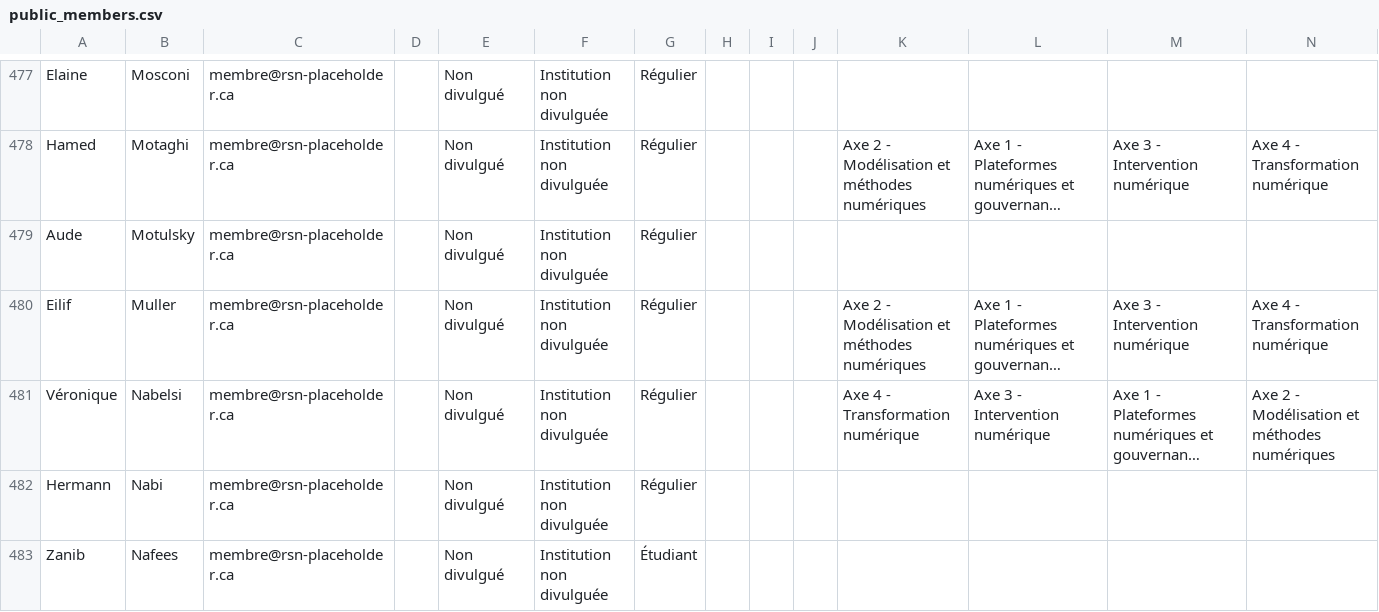
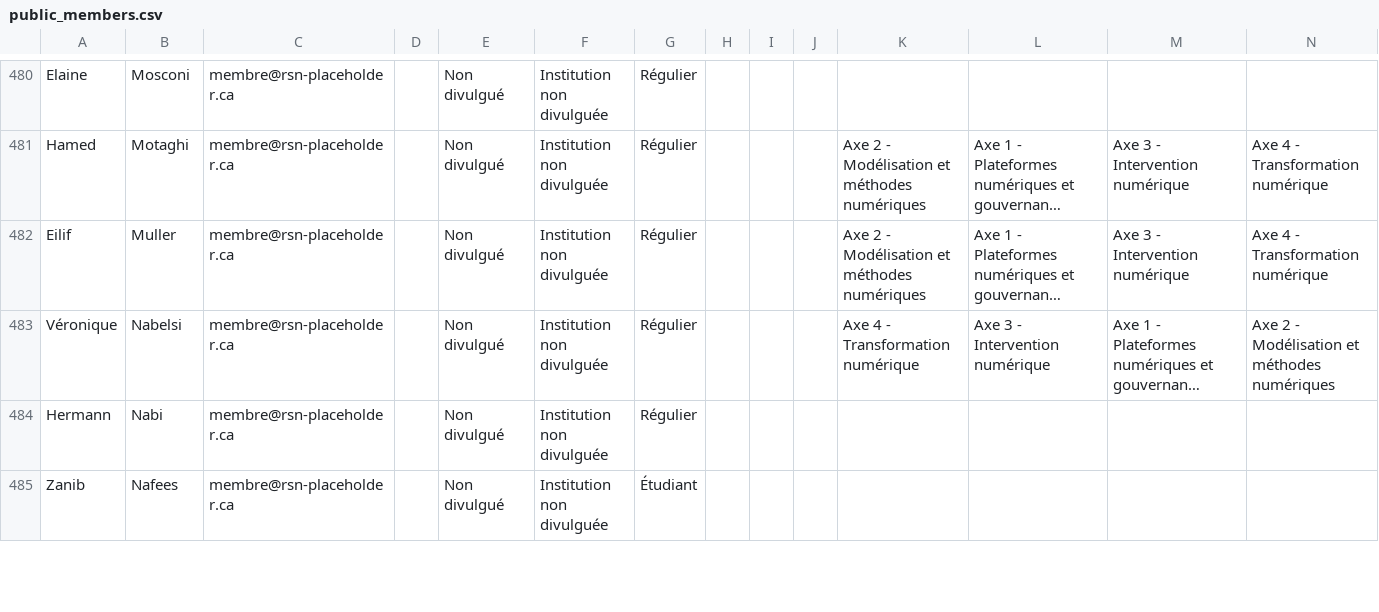
Before and after one commit to TessRSN/Bottin, a CSV file: public_members.csv, drawn as a sheet; only a part is shown, gaps mark what is left out; long unchanged cells end in …; removed rows and columns are numbered as before the commit, all else as after; rows hold the shown columns only; the diff covers the shown part only; the diff names each change by its address in the sheet, - before the commit and + after, or states it on an @@ line.

Commit message:
Update consent for 7 members: Ahmed, Després, Vallières, Nasri, Motulsky, Berthier, Belley Ferris
Regenerated public_members.csv from updated Excel source.
These members now appear with full public profiles (176 total consented).

```diff
--- a/public_members.csv
+++ b/public_members.csv
-row 479: Aude | Motulsky | membre@rsn-placeholder.ca |  | Non divulgué | Institution non divulguée | Régulier
```
Also changed, not shown: 7 added rows and 6 removed rows elsewhere in this file.
